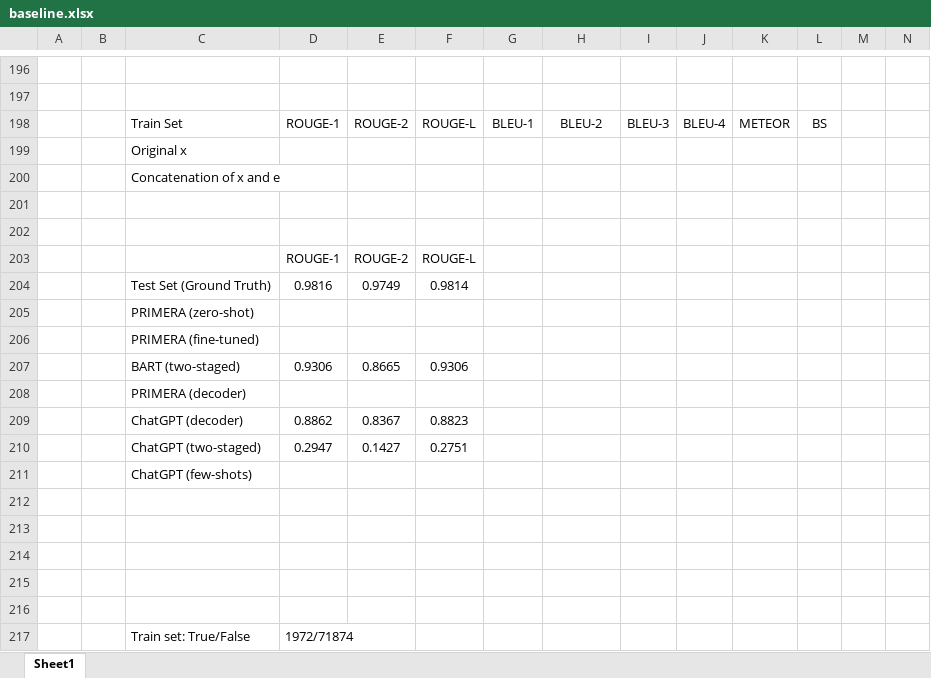
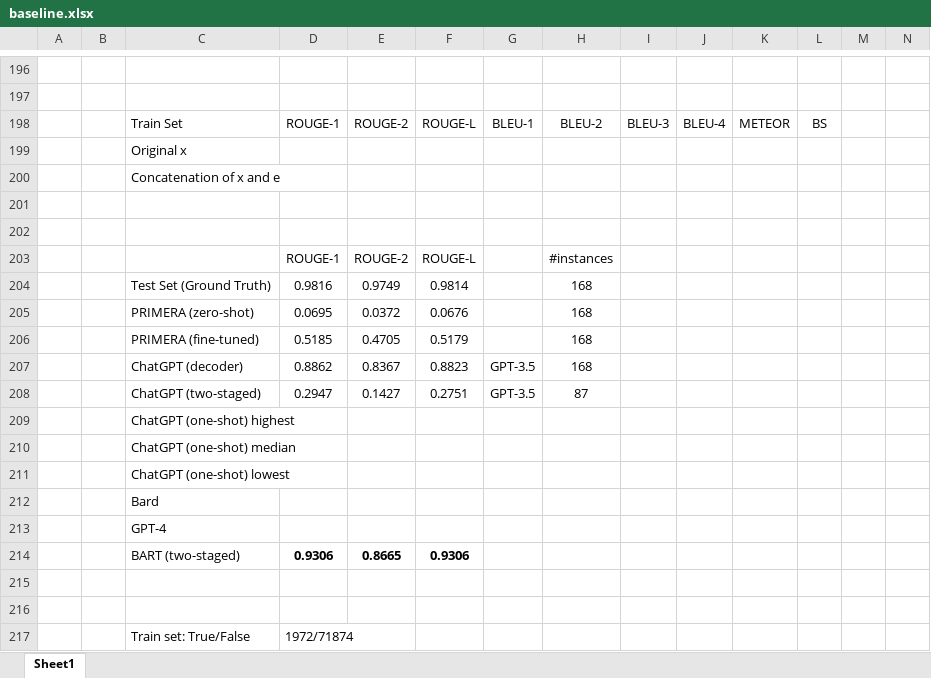
Before and after one commit to theQuert/Knowledge-Updating-System, an Excel workbook: dataset/baseline.xlsx, sheet Sheet1, drawn as a sheet; only a part is shown, gaps mark what is left out; values as stored, in another font and other column widths than the file's, no borders; removed rows and columns are numbered as before the commit, all else as after; rows hold the shown columns only; the diff names each change by its address in the sheet, - before the commit and + after, or states it on an @@ line.

Commit message:
Updae baseline

```diff
--- a/dataset/baseline.xlsx (sheet Sheet1)
+++ b/dataset/baseline.xlsx (sheet Sheet1)
-H203: (empty)
+H203: #instances
-H204: (empty)
+H204: 168
+row 205:  |  | PRIMERA (zero-shot) | 0.0695 | 0.0372 | 0.0676 |  | 168
+row 206:  |  | PRIMERA (fine-tuned) | 0.5185 | 0.4705 | 0.5179 |  | 168
+row 207:  |  | ChatGPT (decoder) | 0.8862 | 0.8367 | 0.8823 | GPT-3.5 | 168
+row 208:  |  | ChatGPT (two-staged) | 0.2947 | 0.1427 | 0.2751 | GPT-3.5 | 87
-C209: PRIMERA (zero-shot)
+C209: ChatGPT (one-shot) highest
-C210: PRIMERA (fine-tuned)
+C210: ChatGPT (one-shot) median
+row 211:  |  | ChatGPT (one-shot) lowest
+row 212:  |  | Bard
+row 213:  |  | GPT-4
-D214:F214 bold: off
+D214:F214 bold: on
-row 208:  |  | PRIMERA (decoder)
-row 209:  |  | ChatGPT (decoder) | 0.8862 | 0.8367 | 0.8823
-row 210:  |  | ChatGPT (two-staged) | 0.2947 | 0.1427 | 0.2751
-row 211:  |  | ChatGPT (few-shots)
-row 212: (empty)
-row 213: (empty)
-row 214: (empty)
```
